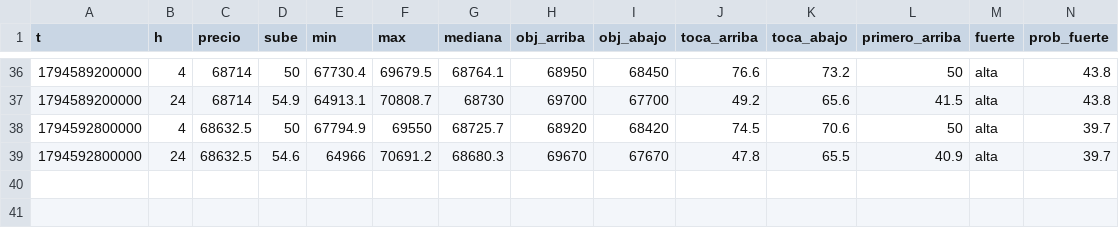
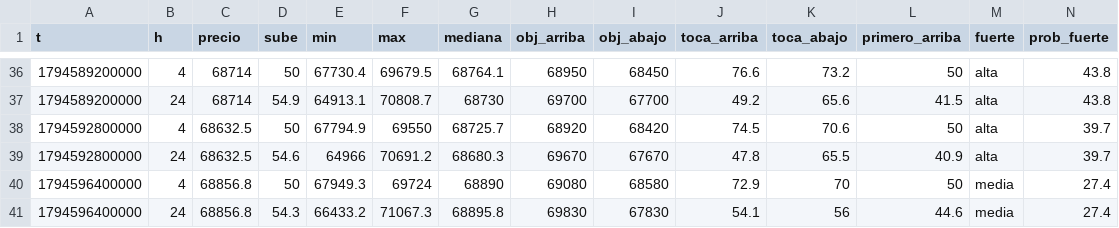
Before and after one commit to DiegoAdrian97/BTCAnalyzer, a CSV file: historial/BTC/1h/2026-11-13.csv, drawn as a sheet; only a part is shown, gaps mark what is left out; rows hold the shown columns only; the diff names each change by its address in the sheet, - before the commit and + after, or states it on an @@ line.

```diff
--- a/historial/BTC/1h/2026-11-13.csv
+++ b/historial/BTC/1h/2026-11-13.csv
+row 40: 1794596400000 | 4 | 68856.8 | 50 | 67949.3 | 69724 | 68890 | 69080 | 68580 | 72.9 | 70 | 50 | media | 27.4
+row 41: 1794596400000 | 24 | 68856.8 | 54.3 | 66433.2 | 71067.3 | 68895.8 | 69830 | 67830 | 54.1 | 56 | 44.6 | media | 27.4
```
Also changed, not shown: historial/BTC/15m/2026-11-13.csv, historial/BTC/30m/2026-11-13.csv, 2 other files.
